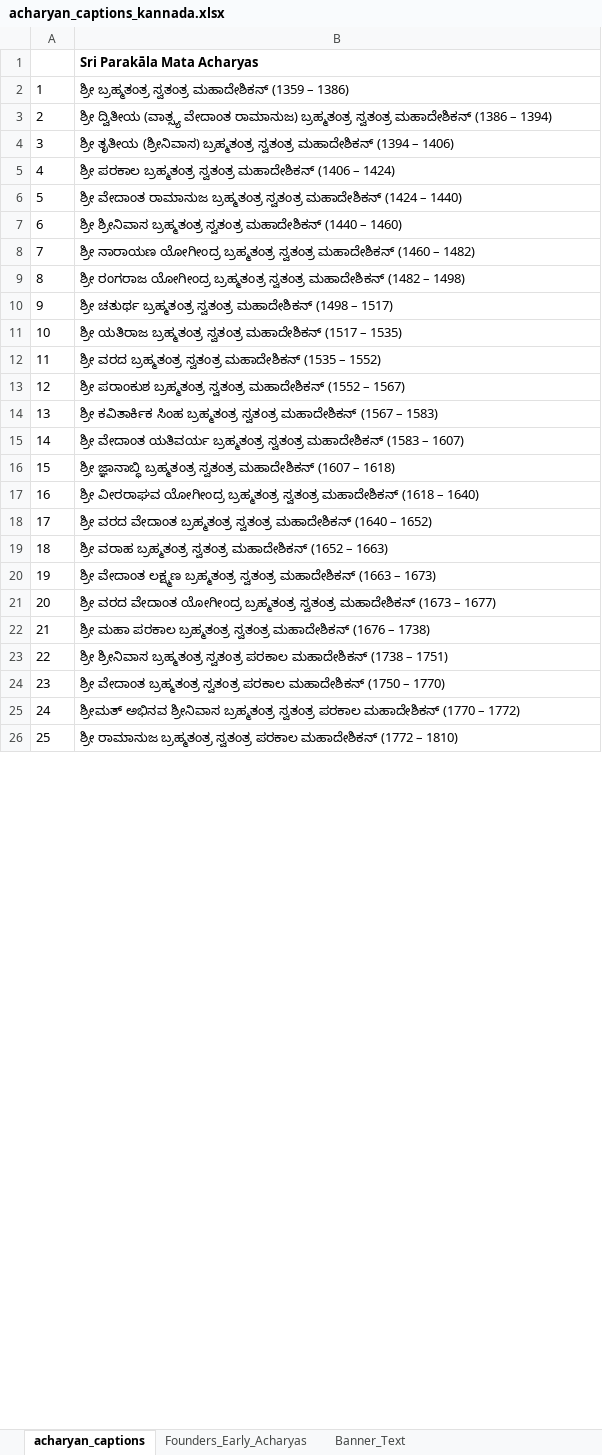
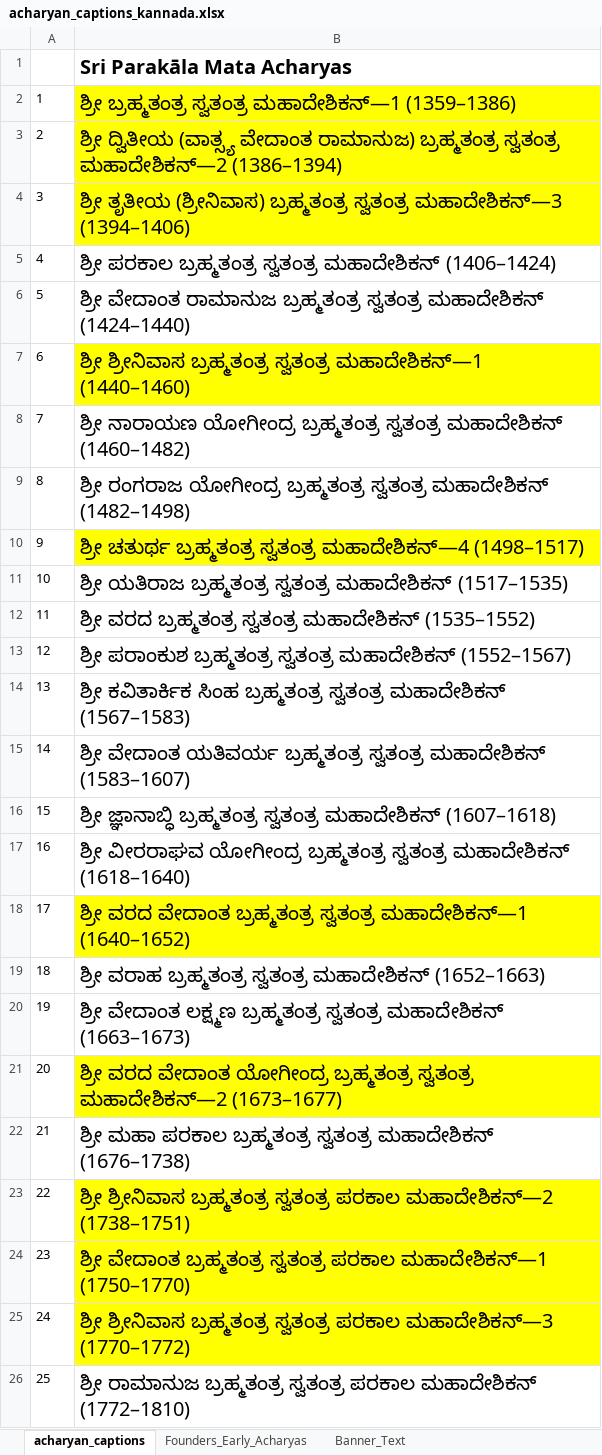
Before and after one commit to ksudarsh/parampara_poster_template, an Excel workbook: acharyan_captions_kannada.xlsx, sheet acharyan_captions, drawn as a sheet; only a part is shown; values as stored, in another font and other column widths than the file's, no borders; charts and pictures not drawn; the diff covers the shown part only; the diff names each change by its address in the sheet, - before the commit and + after, or states it on an @@ line.

Commit message:
Normalize line endings; update captions and ignore PDFs

```diff
--- a/acharyan_captions_kannada.xlsx (sheet acharyan_captions)
+++ b/acharyan_captions_kannada.xlsx (sheet acharyan_captions)
@@ B1:B26 text size: larger @@
-B2: …ಬ್ರಹ್ಮತಂತ್ರ ಸ್ವತಂತ್ರ ಮಹಾದೇಶಿಕನ್ (1359 – 1386)
+B2: …ಬ್ರಹ್ಮತಂತ್ರ ಸ್ವತಂತ್ರ ಮಹಾದೇಶಿಕನ್—1 (1359–1386)
-B2:B4 fill: none
+B2:B4 fill: #FFFF00
-B3: …ಬ್ರಹ್ಮತಂತ್ರ ಸ್ವತಂತ್ರ ಮಹಾದೇಶಿಕನ್ (1386 – 1394)
+B3: …ಬ್ರಹ್ಮತಂತ್ರ ಸ್ವತಂತ್ರ ಮಹಾದೇಶಿಕನ್—2 (1386–1394)
-B4: …ಬ್ರಹ್ಮತಂತ್ರ ಸ್ವತಂತ್ರ ಮಹಾದೇಶಿಕನ್ (1394 – 1406)
+B4: …ಬ್ರಹ್ಮತಂತ್ರ ಸ್ವತಂತ್ರ ಮಹಾದೇಶಿಕನ್—3 (1394–1406)
-B5: …ಸ್ವತಂತ್ರ ಮಹಾದೇಶಿಕನ್ (1406 – 1424)
+B5: …ಸ್ವತಂತ್ರ ಮಹಾದೇಶಿಕನ್ (1406–1424)
-B6: …ಸ್ವತಂತ್ರ ಮಹಾದೇಶಿಕನ್ (1424 – 1440)
+B6: …ಸ್ವತಂತ್ರ ಮಹಾದೇಶಿಕನ್ (1424–1440)
-B7: …ಬ್ರಹ್ಮತಂತ್ರ ಸ್ವತಂತ್ರ ಮಹಾದೇಶಿಕನ್ (1440 – 1460)
+B7: …ಬ್ರಹ್ಮತಂತ್ರ ಸ್ವತಂತ್ರ ಮಹಾದೇಶಿಕನ್—1 (1440–1460)
-B7 fill: none
+B7 fill: #FFFF00
-B8: …ಸ್ವತಂತ್ರ ಮಹಾದೇಶಿಕನ್ (1460 – 1482)
+B8: …ಸ್ವತಂತ್ರ ಮಹಾದೇಶಿಕನ್ (1460–1482)
-B9: …ಸ್ವತಂತ್ರ ಮಹಾದೇಶಿಕನ್ (1482 – 1498)
+B9: …ಸ್ವತಂತ್ರ ಮಹಾದೇಶಿಕನ್ (1482–1498)
-B10: …ಬ್ರಹ್ಮತಂತ್ರ ಸ್ವತಂತ್ರ ಮಹಾದೇಶಿಕನ್ (1498 – 1517)
+B10: …ಬ್ರಹ್ಮತಂತ್ರ ಸ್ವತಂತ್ರ ಮಹಾದೇಶಿಕನ್—4 (1498–1517)
-B10 fill: none
+B10 fill: #FFFF00
-B11: …ಸ್ವತಂತ್ರ ಮಹಾದೇಶಿಕನ್ (1517 – 1535)
+B11: …ಸ್ವತಂತ್ರ ಮಹಾದೇಶಿಕನ್ (1517–1535)
-B12: …ಸ್ವತಂತ್ರ ಮಹಾದೇಶಿಕನ್ (1535 – 1552)
+B12: …ಸ್ವತಂತ್ರ ಮಹಾದೇಶಿಕನ್ (1535–1552)
-B13: …ಸ್ವತಂತ್ರ ಮಹಾದೇಶಿಕನ್ (1552 – 1567)
+B13: …ಸ್ವತಂತ್ರ ಮಹಾದೇಶಿಕನ್ (1552–1567)
-B14: …ಸ್ವತಂತ್ರ ಮಹಾದೇಶಿಕನ್ (1567 – 1583)
+B14: …ಸ್ವತಂತ್ರ ಮಹಾದೇಶಿಕನ್ (1567–1583)
-B15: …ಸ್ವತಂತ್ರ ಮಹಾದೇಶಿಕನ್ (1583 – 1607)
+B15: …ಸ್ವತಂತ್ರ ಮಹಾದೇಶಿಕನ್ (1583–1607)
-B16: …ಸ್ವತಂತ್ರ ಮಹಾದೇಶಿಕನ್ (1607 – 1618)
+B16: …ಸ್ವತಂತ್ರ ಮಹಾದೇಶಿಕನ್ (1607–1618)
-B17: …ಸ್ವತಂತ್ರ ಮಹಾದೇಶಿಕನ್ (1618 – 1640)
+B17: …ಸ್ವತಂತ್ರ ಮಹಾದೇಶಿಕನ್ (1618–1640)
-B18: …ಬ್ರಹ್ಮತಂತ್ರ ಸ್ವತಂತ್ರ ಮಹಾದೇಶಿಕನ್ (1640 – 1652)
+B18: …ಬ್ರಹ್ಮತಂತ್ರ ಸ್ವತಂತ್ರ ಮಹಾದೇಶಿಕನ್—1 (1640–1652)
-B18 fill: none
+B18 fill: #FFFF00
-B19: …ಸ್ವತಂತ್ರ ಮಹಾದೇಶಿಕನ್ (1652 – 1663)
+B19: …ಸ್ವತಂತ್ರ ಮಹಾದೇಶಿಕನ್ (1652–1663)
-B20: …ಸ್ವತಂತ್ರ ಮಹಾದೇಶಿಕನ್ (1663 – 1673)
+B20: …ಸ್ವತಂತ್ರ ಮಹಾದೇಶಿಕನ್ (1663–1673)
-B21: …ಬ್ರಹ್ಮತಂತ್ರ ಸ್ವತಂತ್ರ ಮಹಾದೇಶಿಕನ್ (1673 – 1677)
+B21: …ಬ್ರಹ್ಮತಂತ್ರ ಸ್ವತಂತ್ರ ಮಹಾದೇಶಿಕನ್—2 (1673–1677)
-B21 fill: none
+B21 fill: #FFFF00
-B22: …ಸ್ವತಂತ್ರ ಮಹಾದೇಶಿಕನ್ (1676 – 1738)
+B22: …ಸ್ವತಂತ್ರ ಮಹಾದೇಶಿಕನ್ (1676–1738)
-B23: …ಸ್ವತಂತ್ರ ಪರಕಾಲ ಮಹಾದೇಶಿಕನ್ (1738 – 1751)
+B23: …ಸ್ವತಂತ್ರ ಪರಕಾಲ ಮಹಾದೇಶಿಕನ್—2 (1738–1751)
-B23:B25 fill: none
+B23:B25 fill: #FFFF00
-B24: …ಸ್ವತಂತ್ರ ಪರಕಾಲ ಮಹಾದೇಶಿಕನ್ (1750 – 1770)
+B24: …ಸ್ವತಂತ್ರ ಪರಕಾಲ ಮಹಾದೇಶಿಕನ್—1 (1750–1770)
-B25: ಶ್ರೀಮತ್ ಅಭಿನವ ಶ್ರೀನಿವಾಸ ಬ್ರಹ್ಮತಂತ್ರ ಸ್ವತಂತ್ರ ಪರಕಾಲ ಮಹಾದೇಶಿಕನ್ (1770 – 1772)
+B25: ಶ್ರೀ ಶ್ರೀನಿವಾಸ ಬ್ರಹ್ಮತಂತ್ರ ಸ್ವತಂತ್ರ ಪರಕಾಲ ಮಹಾದೇಶಿಕನ್—3 (1770–1772)
-B26: …ಪರಕಾಲ ಮಹಾದೇಶಿಕನ್ (1772 – 1810)
+B26: …ಪರಕಾಲ ಮಹಾದೇಶಿಕನ್ (1772–1810)
```
Also changed, not shown: 11 edited cells and cell formats elsewhere in this sheet, sheet Banner_Text, charts or pictures, acharyan_captions_english.xlsx, acharyan_captions_sanskrit.xlsx, 3 other files.
